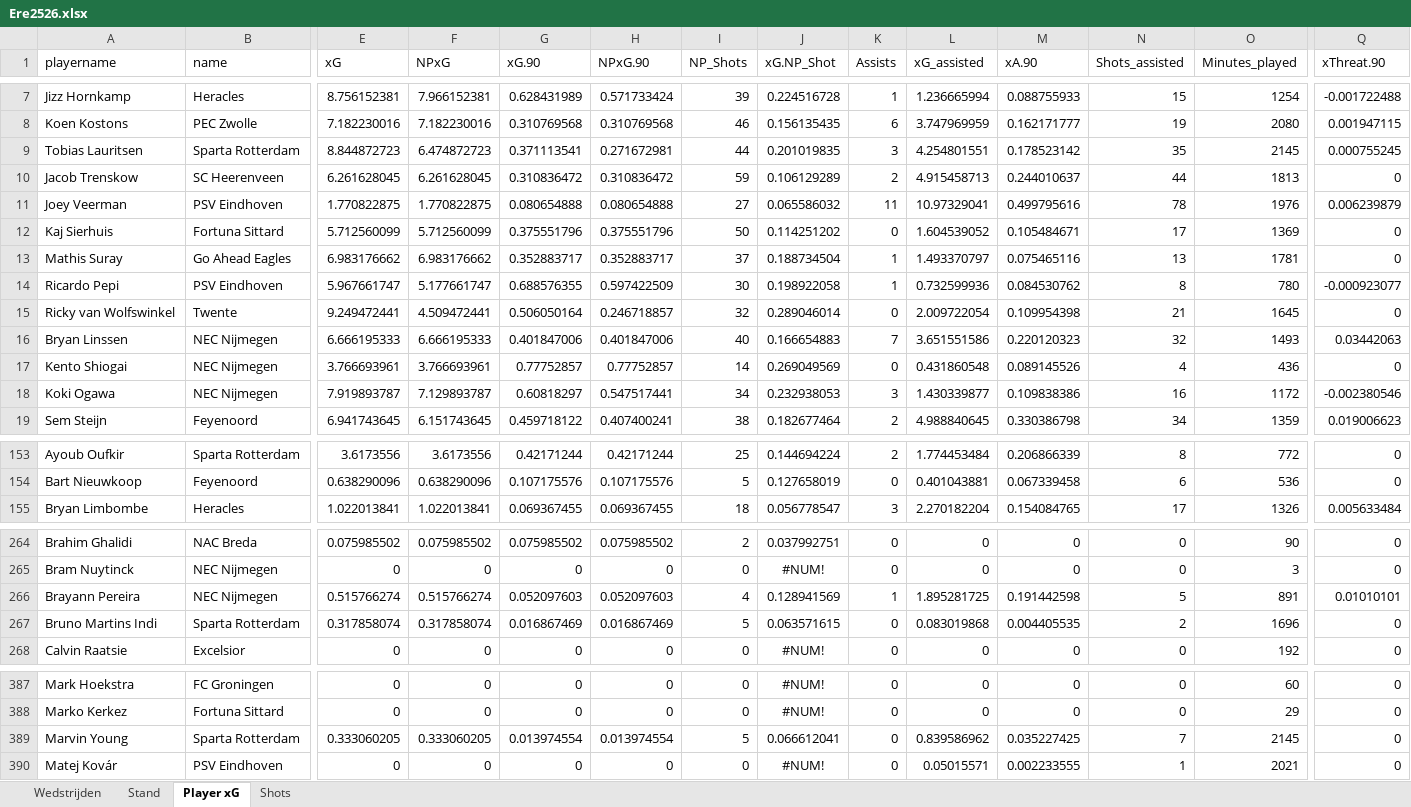
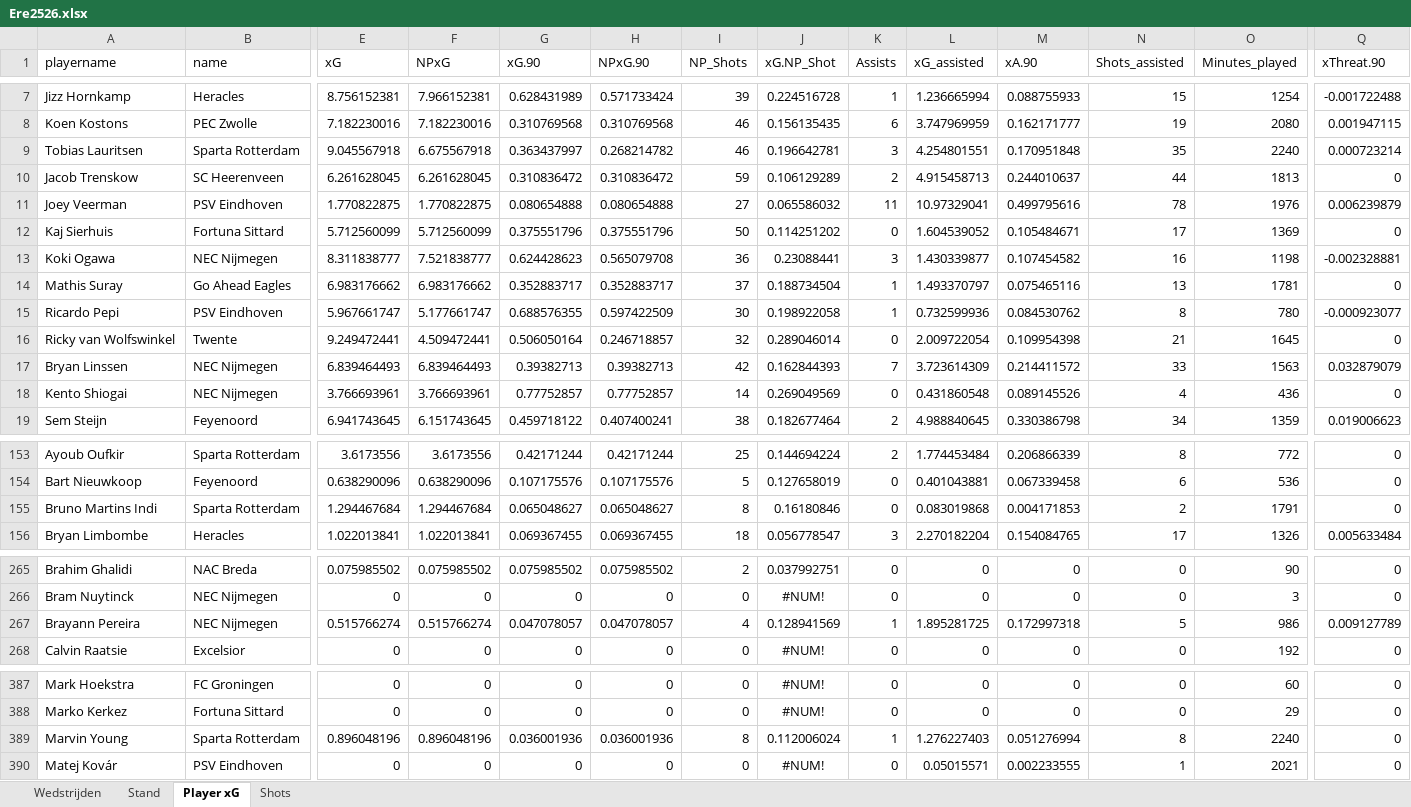
Before and after one commit to RobinKoetsier/plotrepo, an Excel workbook: data/Ere2526.xlsx, sheet Player xG, drawn as a sheet; only a part is shown, gaps mark what is left out; values as stored, in another font and other column widths than the file's, no borders; removed rows and columns are numbered as before the commit, all else as after; rows hold the shown columns only; the diff covers the shown part only; the diff names each change by its address in the sheet, - before the commit and + after, or states it on an @@ line.

```diff
--- a/data/Ere2526.xlsx (sheet Player xG)
+++ b/data/Ere2526.xlsx (sheet Player xG)
-E9 (xG): 8.844872723
+E9 (xG): 9.045567918
-F9 (NPxG): 6.474872723
+F9 (NPxG): 6.675567918
-G9 (xG.90): 0.371113541
+G9 (xG.90): 0.363437997
-H9 (NPxG.90): 0.271672981
+H9 (NPxG.90): 0.268214782
-I9 (NP_Shots): 44
+I9 (NP_Shots): 46
-J9 (xG.NP_Shot): 0.201019835
+J9 (xG.NP_Shot): 0.196642781
-M9 (xA.90): 0.178523142
+M9 (xA.90): 0.170951848
-O9 (Minutes_played): 2145
+O9 (Minutes_played): 2240
-Q9 (xThreat.90): 0.000755245
+Q9 (xThreat.90): 0.000723214
+row 13: Koki Ogawa | NEC Nijmegen | 8.311838777 | 7.521838777 | 0.624428623 | 0.565079708 | 36 | 0.23088441 | 3 | 1.430339877 | 0.107454582 | 16 | 1198 | -0.002328881
-E17 (xG): 6.666195333
+E17 (xG): 6.839464493
-F17 (NPxG): 6.666195333
+F17 (NPxG): 6.839464493
-G17 (xG.90): 0.401847006
+G17 (xG.90): 0.39382713
-H17 (NPxG.90): 0.401847006
+H17 (NPxG.90): 0.39382713
-I17 (NP_Shots): 40
+I17 (NP_Shots): 42
-J17 (xG.NP_Shot): 0.166654883
+J17 (xG.NP_Shot): 0.162844393
-L17 (xG_assisted): 3.651551586
+L17 (xG_assisted): 3.723614309
-M17 (xA.90): 0.220120323
+M17 (xA.90): 0.214411572
-N17 (Shots_assisted): 32
+N17 (Shots_assisted): 33
-O17 (Minutes_played): 1493
+O17 (Minutes_played): 1563
-Q17 (xThreat.90): 0.03442063
+Q17 (xThreat.90): 0.032879079
-row 18: Koki Ogawa | NEC Nijmegen | 7.919893787 | 7.129893787 | 0.60818297 | 0.547517441 | 34 | 0.232938053 | 3 | 1.430339877 | 0.109838386 | 16 | 1172 | -0.002380546
+row 155: Bruno Martins Indi | Sparta Rotterdam | 1.294467684 | 1.294467684 | 0.065048627 | 0.065048627 | 8 | 0.16180846 | 0 | 0.083019868 | 0.004171853 | 2 | 1791 | 0
-G267 (xG.90): 0.052097603
+G267 (xG.90): 0.047078057
-H267 (NPxG.90): 0.052097603
+H267 (NPxG.90): 0.047078057
-M267 (xA.90): 0.191442598
+M267 (xA.90): 0.172997318
-O267 (Minutes_played): 891
+O267 (Minutes_played): 986
-Q267 (xThreat.90): 0.01010101
+Q267 (xThreat.90): 0.009127789
-row 267: Bruno Martins Indi | Sparta Rotterdam | 0.317858074 | 0.317858074 | 0.016867469 | 0.016867469 | 5 | 0.063571615 | 0 | 0.083019868 | 0.004405535 | 2 | 1696 | 0
-E389 (xG): 0.333060205
+E389 (xG): 0.896048196
-F389 (NPxG): 0.333060205
+F389 (NPxG): 0.896048196
-G389 (xG.90): 0.013974554
+G389 (xG.90): 0.036001936
-H389 (NPxG.90): 0.013974554
+H389 (NPxG.90): 0.036001936
-I389 (NP_Shots): 5
+I389 (NP_Shots): 8
-J389 (xG.NP_Shot): 0.066612041
+J389 (xG.NP_Shot): 0.112006024
-K389 (Assists): 0
+K389 (Assists): 1
-L389 (xG_assisted): 0.839586962
+L389 (xG_assisted): 1.276227403
-M389 (xA.90): 0.035227425
+M389 (xA.90): 0.051276994
-N389 (Shots_assisted): 7
+N389 (Shots_assisted): 8
-O389 (Minutes_played): 2145
+O389 (Minutes_played): 2240
```
Also changed, not shown: 155 edited cells and cell formats elsewhere in this sheet, sheet Shots, sheet Stand, sheet Wedstrijden, data/EreCurrent.xlsx, 1 other file.
